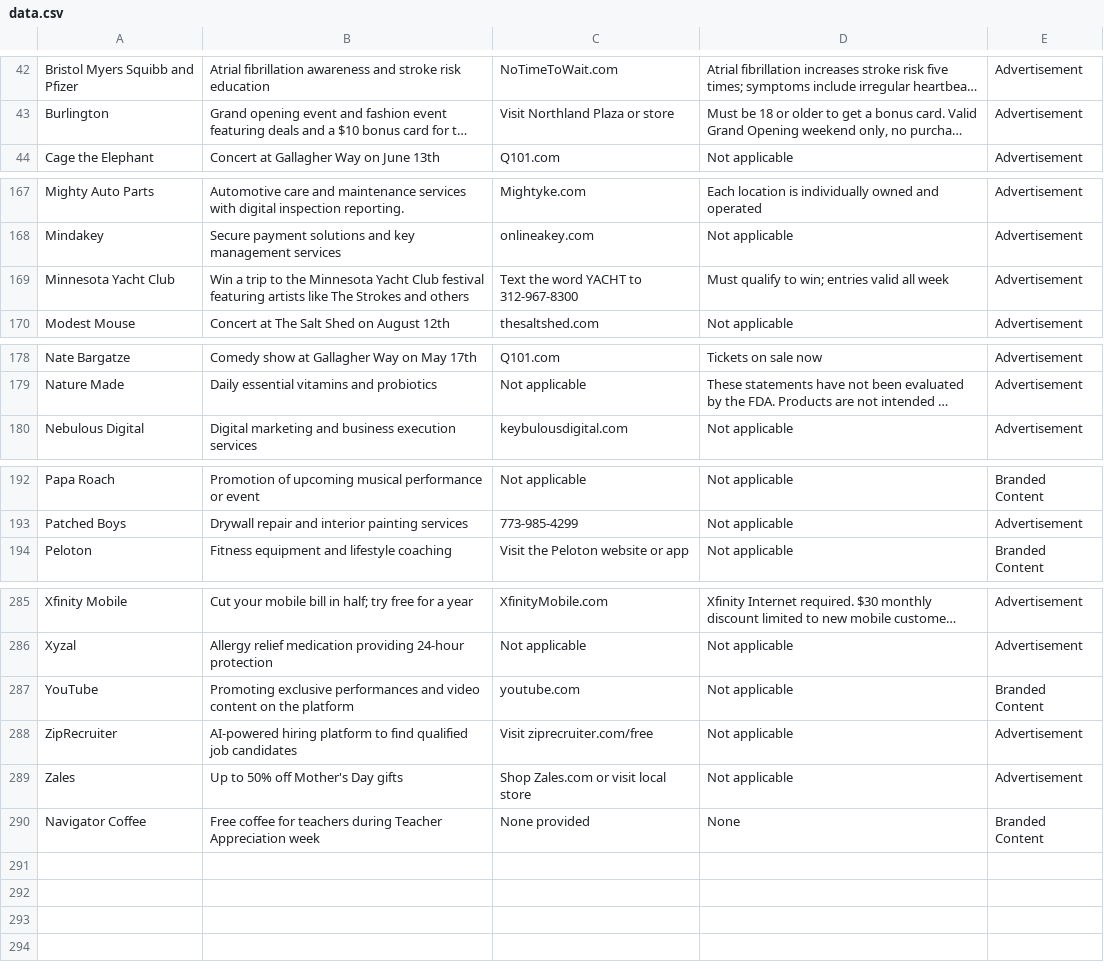
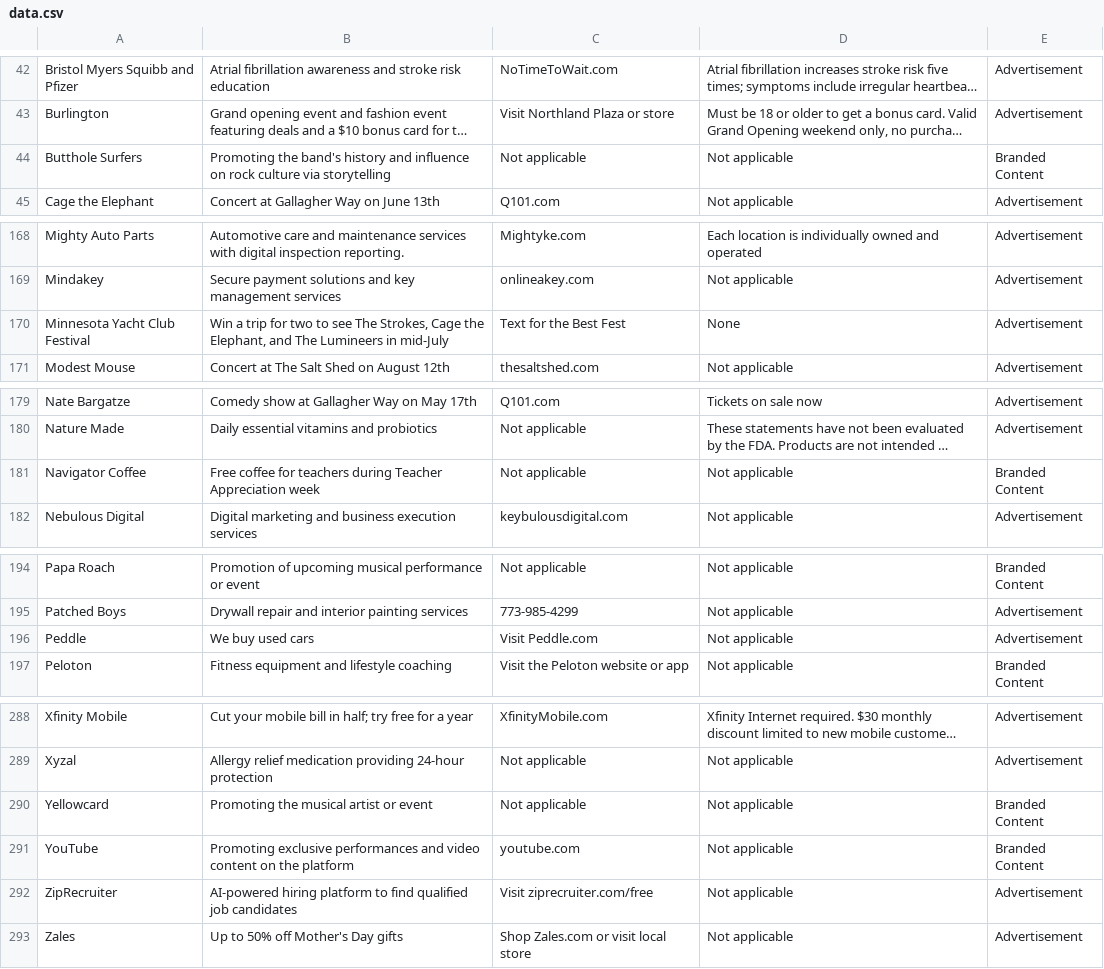
Before and after one commit to MATR-Technologies/ReplayAdsViewer, a CSV file: data.csv, drawn as a sheet; only a part is shown, gaps mark what is left out; long unchanged cells end in …; removed rows and columns are numbered as before the commit, all else as after; the diff covers the shown part only; the diff names each change by its address in the sheet, - before the commit and + after, or states it on an @@ line.

Commit message:
Auto-update CSV data

```diff
--- a/data.csv
+++ b/data.csv
+row 44: Butthole Surfers | Promoting the band's history and influence on rock culture via storytelling | Not applicable | Not applicable | Branded Content
-row 169: Minnesota Yacht Club | Win a trip to the Minnesota Yacht Club festival featuring artists like The Strokes and others | Text the word YACHT to 312-967-8300 | Must qualify to win; entries valid all week | Advertisement
+row 170: Minnesota Yacht Club Festival | Win a trip for two to see The Strokes, Cage the Elephant, and The Lumineers in mid-July | Text for the Best Fest | None | Advertisement
+row 181: Navigator Coffee | Free coffee for teachers during Teacher Appreciation week | Not applicable | Not applicable | Branded Content
+row 196: Peddle | We buy used cars | Visit Peddle.com | Not applicable | Advertisement
+row 290: Yellowcard | Promoting the musical artist or event | Not applicable | Not applicable | Branded Content
-row 290: Navigator Coffee | Free coffee for teachers during Teacher Appreciation week | None provided | None | Branded Content
```
Also changed, not shown: 2 edited cells elsewhere in this file.
